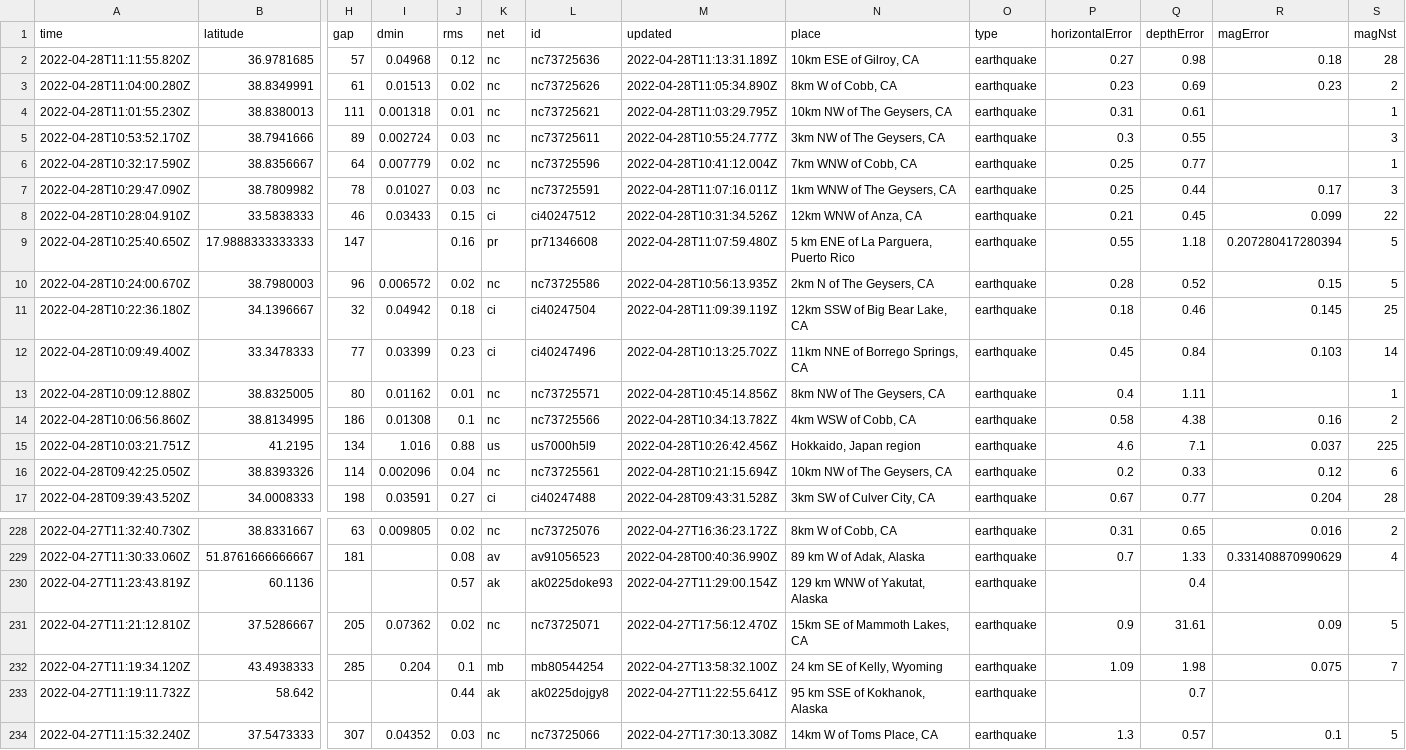
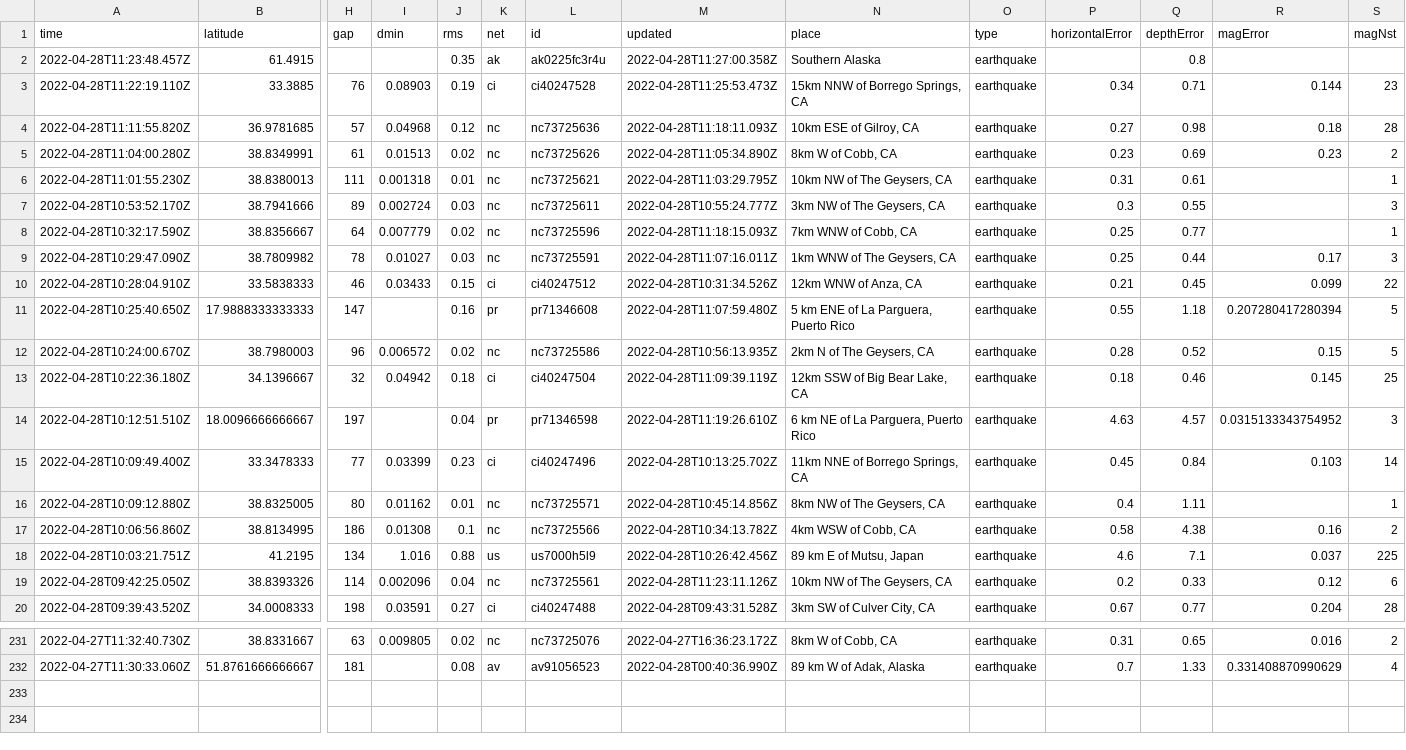
Before and after one commit to kmaepetrin/nicar22-github-actions, a CSV file: usgs_current.csv, drawn as a sheet; only a part is shown, gaps mark what is left out; removed rows and columns are numbered as before the commit, all else as after; rows hold the shown columns only; the diff covers the shown part only; the diff names each change by its address in the sheet, - before the commit and + after, or states it on an @@ line.

```diff
--- a/usgs_current.csv
+++ b/usgs_current.csv
+row 2: 2022-04-28T11:23:48.457Z | 61.4915 |  |  | 0.35 | ak | ak0225fc3r4u | 2022-04-28T11:27:00.358Z | Southern Alaska | earthquake |  | 0.8
+row 3: 2022-04-28T11:22:19.110Z | 33.3885 | 76 | 0.08903 | 0.19 | ci | ci40247528 | 2022-04-28T11:25:53.473Z | 15km NNW of Borrego Springs, CA | earthquake | 0.34 | 0.71 | 0.144 | 23
-M4 (updated): 2022-04-28T11:13:31.189Z
+M4 (updated): 2022-04-28T11:18:11.093Z
-M8 (updated): 2022-04-28T10:41:12.004Z
+M8 (updated): 2022-04-28T11:18:15.093Z
+row 14: 2022-04-28T10:12:51.510Z | 18.0096666666667 | 197 |  | 0.04 | pr | pr71346598 | 2022-04-28T11:19:26.610Z | 6 km NE of La Parguera, Puerto Rico | earthquake | 4.63 | 4.57 | 0.0315133343754952 | 3
-N18 (place): Hokkaido, Japan region
+N18 (place): 89 km E of Mutsu, Japan
-M19 (updated): 2022-04-28T10:21:15.694Z
+M19 (updated): 2022-04-28T11:23:11.126Z
-row 230: 2022-04-27T11:23:43.819Z | 60.1136 |  |  | 0.57 | ak | ak0225doke93 | 2022-04-27T11:29:00.154Z | 129 km WNW of Yakutat, Alaska | earthquake |  | 0.4
-row 231: 2022-04-27T11:21:12.810Z | 37.5286667 | 205 | 0.07362 | 0.02 | nc | nc73725071 | 2022-04-27T17:56:12.470Z | 15km SE of Mammoth Lakes, CA | earthquake | 0.9 | 31.61 | 0.09 | 5
-row 232: 2022-04-27T11:19:34.120Z | 43.4938333 | 285 | 0.204 | 0.1 | mb | mb80544254 | 2022-04-27T13:58:32.100Z | 24 km SE of Kelly, Wyoming | earthquake | 1.09 | 1.98 | 0.075 | 7
-row 233: 2022-04-27T11:19:11.732Z | 58.642 |  |  | 0.44 | ak | ak0225dojgy8 | 2022-04-27T11:22:55.641Z | 95 km SSE of Kokhanok, Alaska | earthquake |  | 0.7
-row 234: 2022-04-27T11:15:32.240Z | 37.5473333 | 307 | 0.04352 | 0.03 | nc | nc73725066 | 2022-04-27T17:30:13.308Z | 14km W of Toms Place, CA | earthquake | 1.3 | 0.57 | 0.1 | 5
```
Also changed, not shown: 4 edited cells elsewhere in this file, 1 other file.
